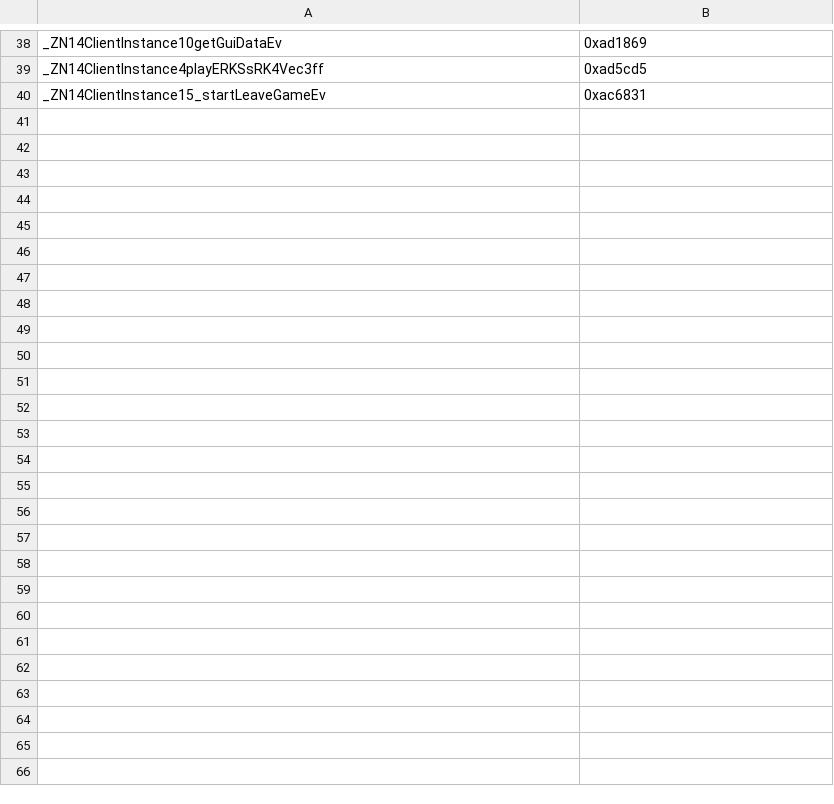
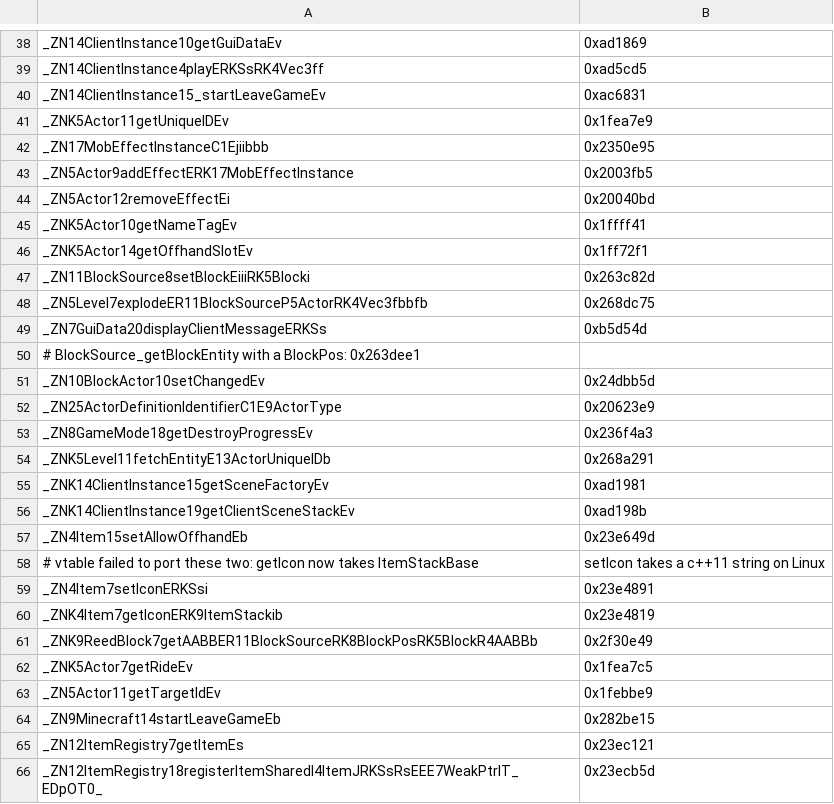
Before and after one commit to zhuowei/MCPELauncher, a CSV file: tools/find_symbols/manually_found_syms.csv, drawn as a sheet; only a part is shown, gaps mark what is left out; the diff names each change by its address in the sheet, - before the commit and + after, or states it on an @@ line.

Commit message:
add more manually found syms

```diff
--- a/tools/find_symbols/manually_found_syms.csv
+++ b/tools/find_symbols/manually_found_syms.csv
+row 41: _ZNK5Actor11getUniqueIDEv | 0x1fea7e9
+row 42: _ZN17MobEffectInstanceC1Ejiibbb | 0x2350e95
+row 43: _ZN5Actor9addEffectERK17MobEffectInstance | 0x2003fb5
+row 44: _ZN5Actor12removeEffectEi | 0x20040bd
+row 45: _ZNK5Actor10getNameTagEv | 0x1ffff41
+row 46: _ZNK5Actor14getOffhandSlotEv | 0x1ff72f1
+row 47: _ZN11BlockSource8setBlockEiiiRK5Blocki | 0x263c82d
+row 48: _ZN5Level7explodeER11BlockSourceP5ActorRK4Vec3fbbfb | 0x268dc75
+row 49: _ZN7GuiData20displayClientMessageERKSs | 0xb5d54d
+row 50: # BlockSource_getBlockEntity with a BlockPos: 0x263dee1
+row 51: _ZN10BlockActor10setChangedEv | 0x24dbb5d
+row 52: _ZN25ActorDefinitionIdentifierC1E9ActorType | 0x20623e9
+row 53: _ZN8GameMode18getDestroyProgressEv | 0x236f4a3
+row 54: _ZNK5Level11fetchEntityE13ActorUniqueIDb | 0x268a291
+row 55: _ZNK14ClientInstance15getSceneFactoryEv | 0xad1981
+row 56: _ZNK14ClientInstance19getClientSceneStackEv | 0xad198b
+row 57: _ZN4Item15setAllowOffhandEb | 0x23e649d
+row 58: # vtable failed to port these two: getIcon now takes ItemStackBase | setIcon takes a c++11 string on Linux
+row 59: _ZN4Item7setIconERKSsi | 0x23e4891
+row 60: _ZNK4Item7getIconERK9ItemStackib | 0x23e4819
+row 61: _ZNK9ReedBlock7getAABBER11BlockSourceRK8BlockPosRK5BlockR4AABBb | 0x2f30e49
+row 62: _ZNK5Actor7getRideEv | 0x1fea7c5
+row 63: _ZN5Actor11getTargetIdEv | 0x1febbe9
+row 64: _ZN9Minecraft14startLeaveGameEb | 0x282be15
+row 65: _ZN12ItemRegistry7getItemEs | 0x23ec121
+row 66: _ZN12ItemRegistry18registerItemSharedI4ItemJRKSsRsEEE7WeakPtrIT_EDpOT0_ | 0x23ecb5d
```
